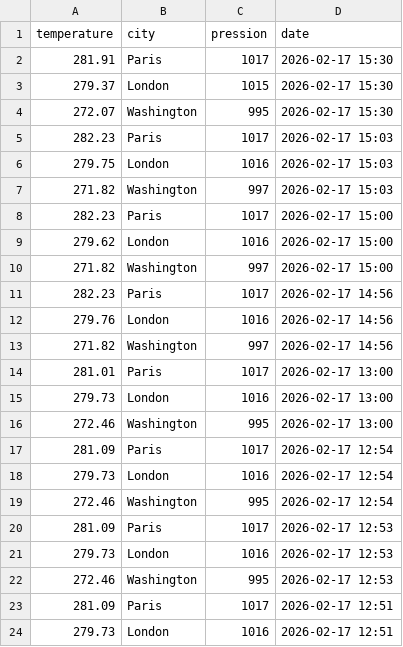
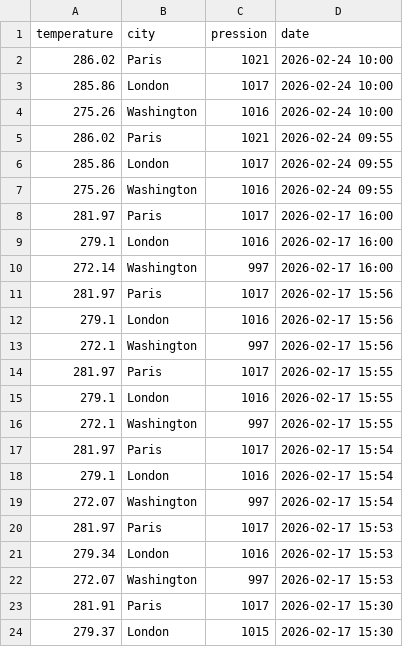
Before and after one commit to samuel-beau-sasu/TD-Airflow, a CSV file: airflow_dst/clean_data/fulldata.csv, drawn as a sheet; only a part is shown; the shorter side is filled out with more unchanged rows.

```diff
--- a/airflow_dst/clean_data/fulldata.csv
+++ b/airflow_dst/clean_data/fulldata.csv
@@ -1,2 +1,23 @@
 temperature,city,pression,date
+286.02,Paris,1021,2026-02-24 10:00
+285.86,London,1017,2026-02-24 10:00
+275.26,Washington,1016,2026-02-24 10:00
+286.02,Paris,1021,2026-02-24 09:55
+285.86,London,1017,2026-02-24 09:55
+275.26,Washington,1016,2026-02-24 09:55
+281.97,Paris,1017,2026-02-17 16:00
+279.1,London,1016,2026-02-17 16:00
+272.14,Washington,997,2026-02-17 16:00
+281.97,Paris,1017,2026-02-17 15:56
+279.1,London,1016,2026-02-17 15:56
+272.1,Washington,997,2026-02-17 15:56
+281.97,Paris,1017,2026-02-17 15:55
+279.1,London,1016,2026-02-17 15:55
+272.1,Washington,997,2026-02-17 15:55
+281.97,Paris,1017,2026-02-17 15:54
+279.1,London,1016,2026-02-17 15:54
+272.07,Washington,997,2026-02-17 15:54
+281.97,Paris,1017,2026-02-17 15:53
+279.34,London,1016,2026-02-17 15:53
+272.07,Washington,997,2026-02-17 15:53
 281.91,Paris,1017,2026-02-17 15:30
```
Also changed, not shown: airflow_dst/clean_data/data.csv, 9 other files.
